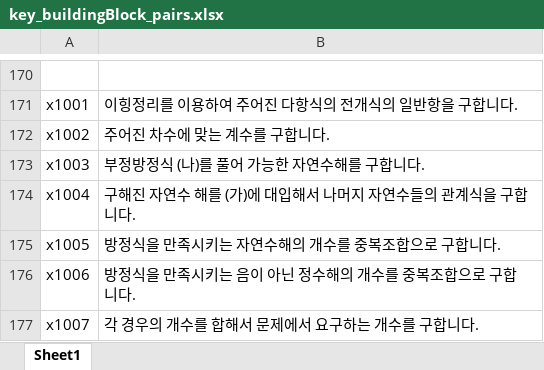
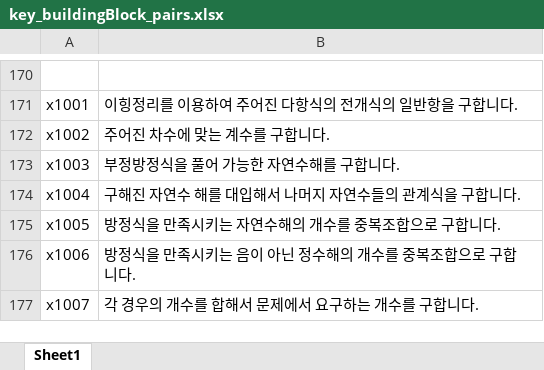
Before and after one commit to sheomonger/BuildingBlocks_2022KCSAT, an Excel workbook: key_buildingBlock_pairs.xlsx, sheet Sheet1, drawn as a sheet; only a part is shown, gaps mark what is left out; values as stored, in another font and other column widths than the file's, no borders; the diff names each change by its address in the sheet, - before the commit and + after, or states it on an @@ line.

Commit message:
remove key-val pairs 2 for 32111 x25

```diff
--- a/key_buildingBlock_pairs.xlsx (sheet Sheet1)
+++ b/key_buildingBlock_pairs.xlsx (sheet Sheet1)
-B173: 부정방정식 (나)를 풀어 가능한 자연수해를 구합니다.
+B173: 부정방정식을 풀어 가능한 자연수해를 구합니다.
-B174: 구해진 자연수 해를 (가)에 대입해서 나머지 자연수들의 관계식을 구합니다.
+B174: 구해진 자연수 해를 대입해서 나머지 자연수들의 관계식을 구합니다.
```
